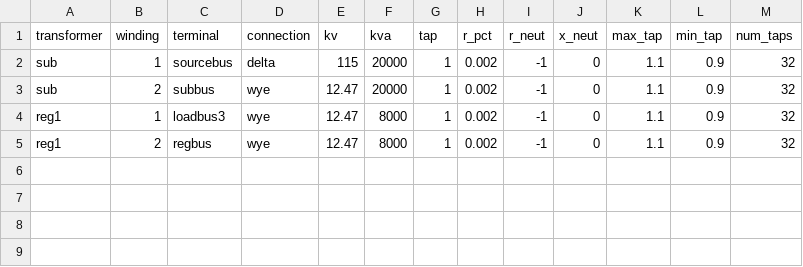
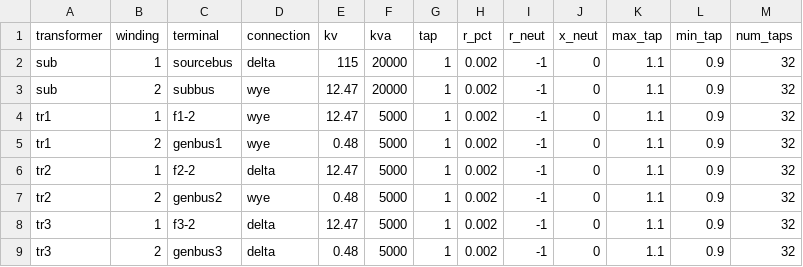
Before and after one commit to cktcsv/manual, a CSV file: Winding.csv, drawn as a sheet.

```diff
--- a/Winding.csv
+++ b/Winding.csv
@@ -3,3 +3,7 @@ sub,1,sourcebus,delta,115,20000,1,0.002,-1,0,1.1,0.9,32
 sub,2,subbus,wye,12.47,20000,1,0.002,-1,0,1.1,0.9,32
-reg1,1,loadbus3,wye,12.47,8000,1,0.002,-1,0,1.1,0.9,32
-reg1,2,regbus,wye,12.47,8000,1,0.002,-1,0,1.1,0.9,32
+tr1,1,f1-2,wye,12.47,5000,1,0.002,-1,0,1.1,0.9,32
+tr1,2,genbus1,wye,0.48,5000,1,0.002,-1,0,1.1,0.9,32
+tr2,1,f2-2,delta,12.47,5000,1,0.002,-1,0,1.1,0.9,32
+tr2,2,genbus2,wye,0.48,5000,1,0.002,-1,0,1.1,0.9,32
+tr3,1,f3-2,delta,12.47,5000,1,0.002,-1,0,1.1,0.9,32
+tr3,2,genbus3,delta,0.48,5000,1,0.002,-1,0,1.1,0.9,32
```
Also changed, not shown: Line.csv, Load.csv, 11 other files.
